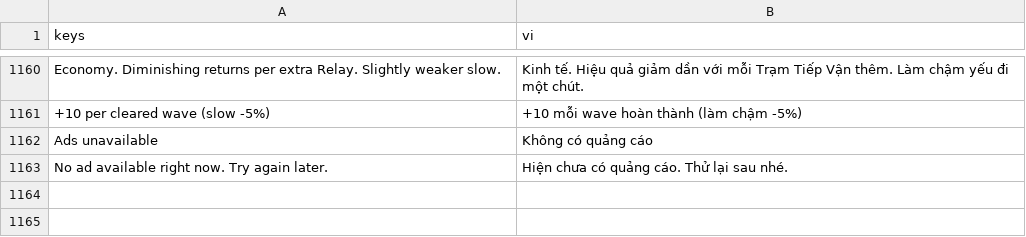
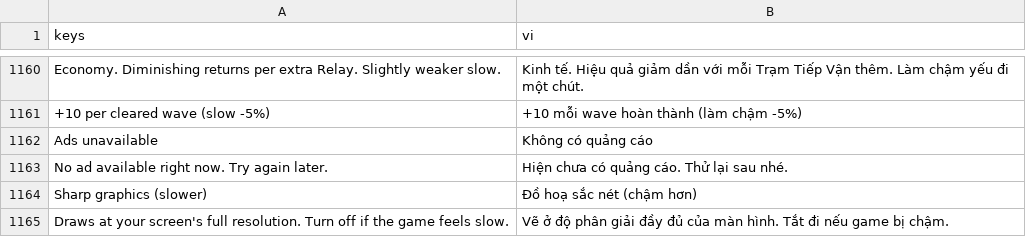
Before and after one commit to Baodubaiz/iron-redoubt, a CSV file: i18n/translations.csv, drawn as a sheet; only a part is shown, gaps mark what is left out; the diff names each change by its address in the sheet, - before the commit and + after, or states it on an @@ line.

```diff
--- a/i18n/translations.csv
+++ b/i18n/translations.csv
+row 1164: Sharp graphics (slower) | Đồ hoạ sắc nét (chậm hơn)
+row 1165: Draws at your screen's full resolution. Turn off if the game feels slow. | Vẽ ở độ phân giải đầy đủ của màn hình. Tắt đi nếu game bị chậm.
```
Also changed, not shown: 9 other files.
